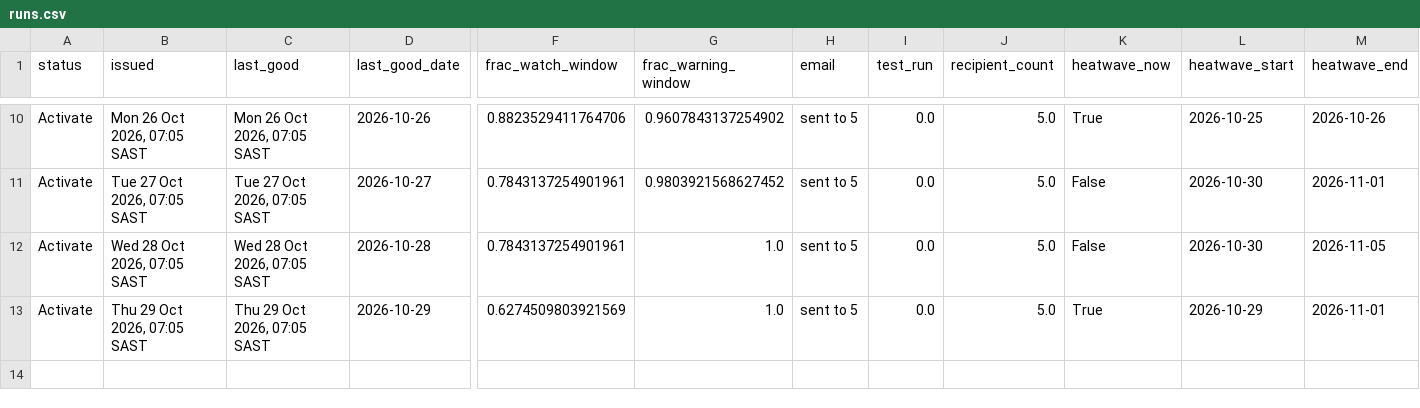
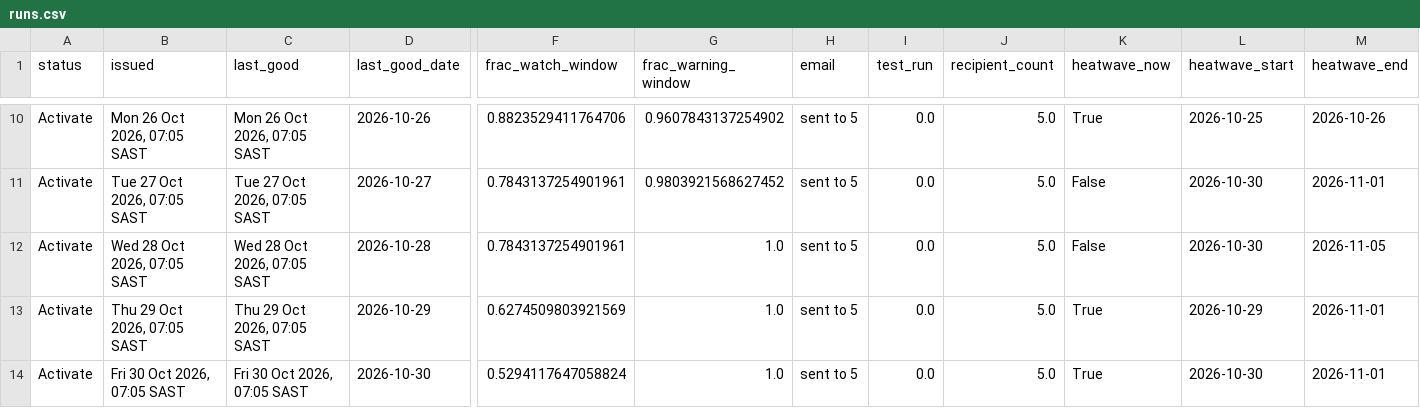
Before and after one commit to Wits-Planetary-Health-Research/heat-ews-bioheat, a CSV file: docs/runs.csv, drawn as a sheet; only a part is shown, gaps mark what is left out; rows hold the shown columns only; the diff names each change by its address in the sheet, - before the commit and + after, or states it on an @@ line.

```diff
--- a/docs/runs.csv
+++ b/docs/runs.csv
+row 14: Activate | Fri 30 Oct 2026, 07:05 SAST | Fri 30 Oct 2026, 07:05 SAST | 2026-10-30 | 0.5294117647058824 | 1.0 | sent to 5 | 0.0 | 5.0 | True | 2026-10-30 | 2026-11-01
```
Also changed, not shown: 2 other files.
